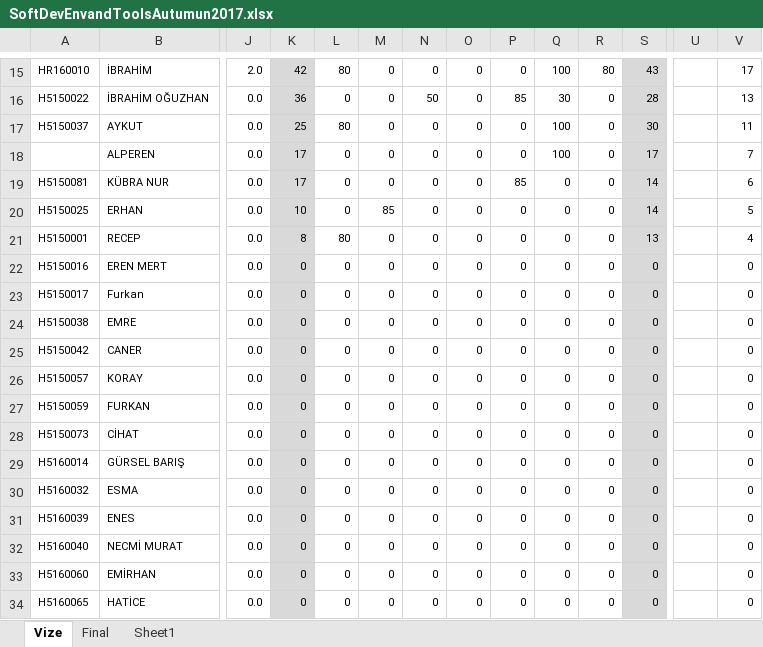
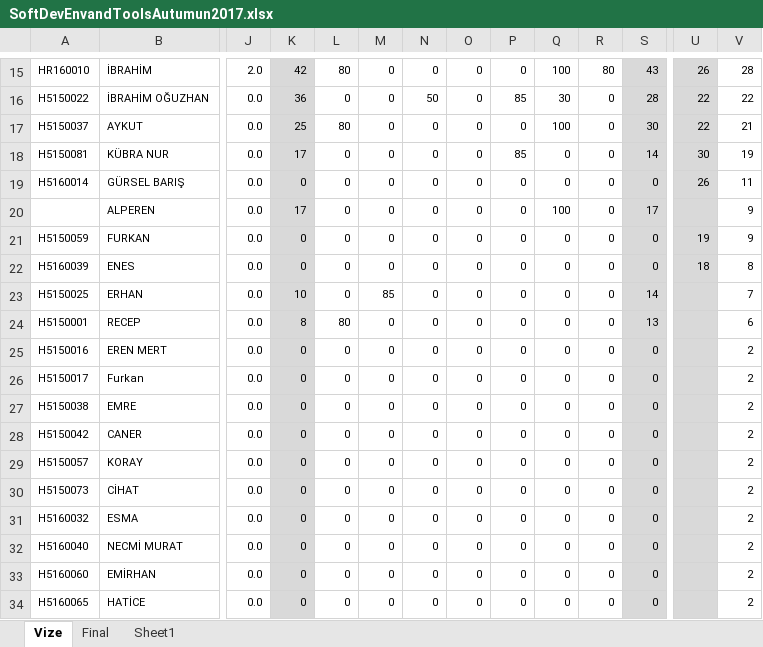
Before and after one commit to ozkansari/MyCourses, an Excel workbook: SoftwareDevEnvAndTools_2017Autumn/_docs/SoftDevEnvandToolsAutumun2017.xlsx, sheet Vize, drawn as a sheet; only a part is shown, gaps mark what is left out; values as stored, in another font and other column widths than the file's, no borders; conditional formats not drawn; removed rows and columns are numbered as before the commit, all else as after; rows hold the shown columns only; the diff covers the shown part only; the diff names each change by its address in the sheet, - before the commit and + after, or states it on an @@ line.

Commit message:
yazilim araclari vize notlar

```diff
--- a/SoftwareDevEnvAndTools_2017Autumn/_docs/SoftDevEnvandToolsAutumun2017.xlsx (sheet Vize)
+++ b/SoftwareDevEnvAndTools_2017Autumn/_docs/SoftDevEnvandToolsAutumun2017.xlsx (sheet Vize)
-U15: (empty)
+U15: 26
-U15:U17 fill: none
+U15:U17 fill: #D9D9D9
-V15: 17
+V15: 28
-U16:U17: (empty)
+U16:U17: 22
-V16: 13
+V16: 22
-V17: 11
+V17: 21
-row 18:  | ALPEREN | 0.0 | 17 | 0 | 0 | 0 | 0 | 0 | 100 | 0 | 17 |  | 7
-U18: (empty)
+U18: 30
-U18 fill: none
+U18 fill: #D9D9D9
-V18: 6
+V18: 19
+row 19: H5160014 | GÜRSEL BARIŞ | 0.0 | 0 | 0 | 0 | 0 | 0 | 0 | 0 | 0 | 0 | 26 | 11
+row 20:  | ALPEREN | 0.0 | 17 | 0 | 0 | 0 | 0 | 0 | 100 | 0 | 17 |  | 9
+row 21: H5150059 | FURKAN | 0.0 | 0 | 0 | 0 | 0 | 0 | 0 | 0 | 0 | 0 | 19 | 9
+row 22: H5160039 | ENES | 0.0 | 0 | 0 | 0 | 0 | 0 | 0 | 0 | 0 | 0 | 18 | 8
-U23:U29 fill: none
+U23:U29 fill: #D9D9D9
-V23: 5
+V23: 7
-V24: 4
+V24: 6
-V25:V29: 0
+V25:V29: 2
-row 27: H5150059 | FURKAN | 0.0 | 0 | 0 | 0 | 0 | 0 | 0 | 0 | 0 | 0 |  | 0
-U30 fill: none
+U30 fill: #D9D9D9
-V30: 0
+V30: 2
-row 29: H5160014 | GÜRSEL BARIŞ | 0.0 | 0 | 0 | 0 | 0 | 0 | 0 | 0 | 0 | 0 |  | 0
-U31 fill: none
+U31 fill: #D9D9D9
-V31: 0
+V31: 2
-row 31: H5160039 | ENES | 0.0 | 0 | 0 | 0 | 0 | 0 | 0 | 0 | 0 | 0 |  | 0
-U32:U34 fill: none
+U32:U34 fill: #D9D9D9
-V32:V34: 0
+V32:V34: 2
```
Also changed, not shown: 4 added rows, 4 removed rows, 16 edited cells and cell formats elsewhere in this sheet, formulas that keep their value, 1 other file.
